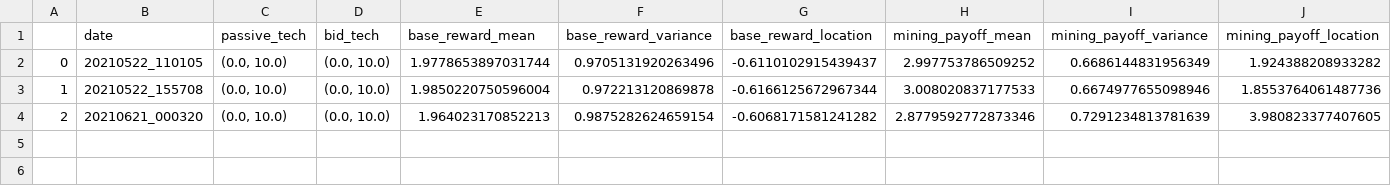
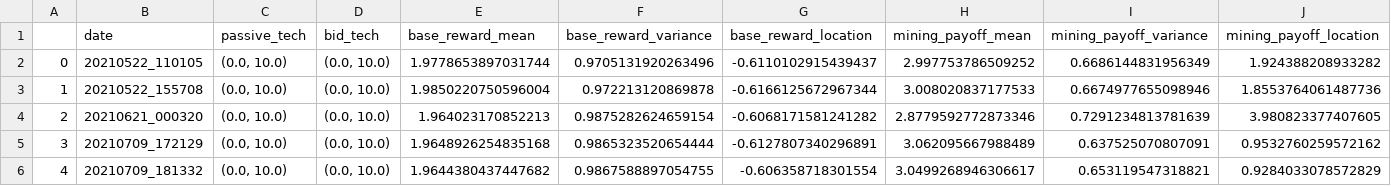
Before and after one commit to Manuestaire/TFG, a CSV file: analysis/_results.csv, drawn as a sheet; only a part is shown; rows hold the shown columns only; the diff names each change by its address in the sheet, - before the commit and + after, or states it on an @@ line.

```diff
--- a/analysis/_results.csv
+++ b/analysis/_results.csv
+row 5: 3 | 20210709_172129 | (0.0, 10.0) | (0.0, 10.0) | 1.9648926254835168 | 0.9865323520654444 | -0.6127807340296891 | 3.062095667988489 | 0.637525070807091 | 0.9532760259572162
+row 6: 4 | 20210709_181332 | (0.0, 10.0) | (0.0, 10.0) | 1.9644380437447682 | 0.9867588897054755 | -0.606358718301554 | 3.0499268946306617 | 0.653119547318821 | 0.9284033078572829
```
Also changed, not shown: 3 other files.
